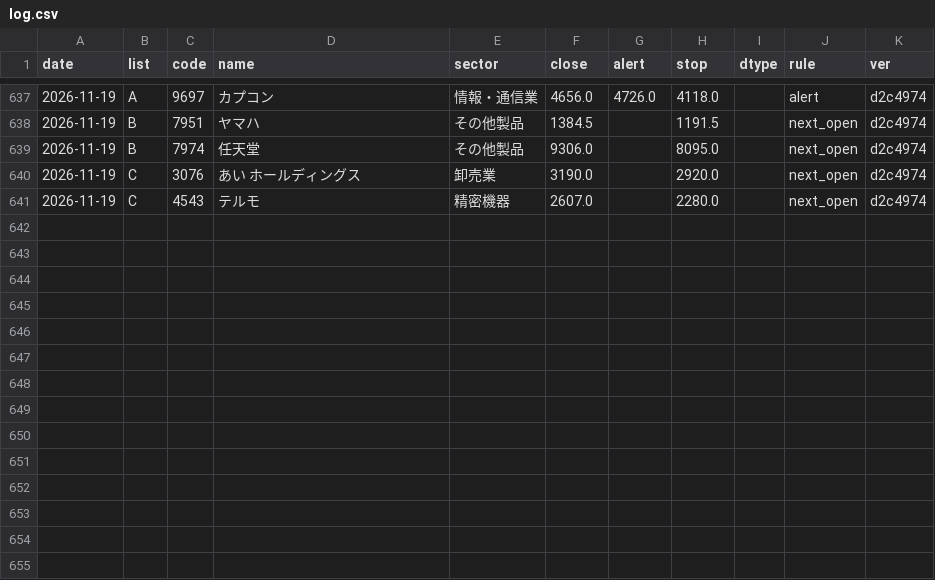
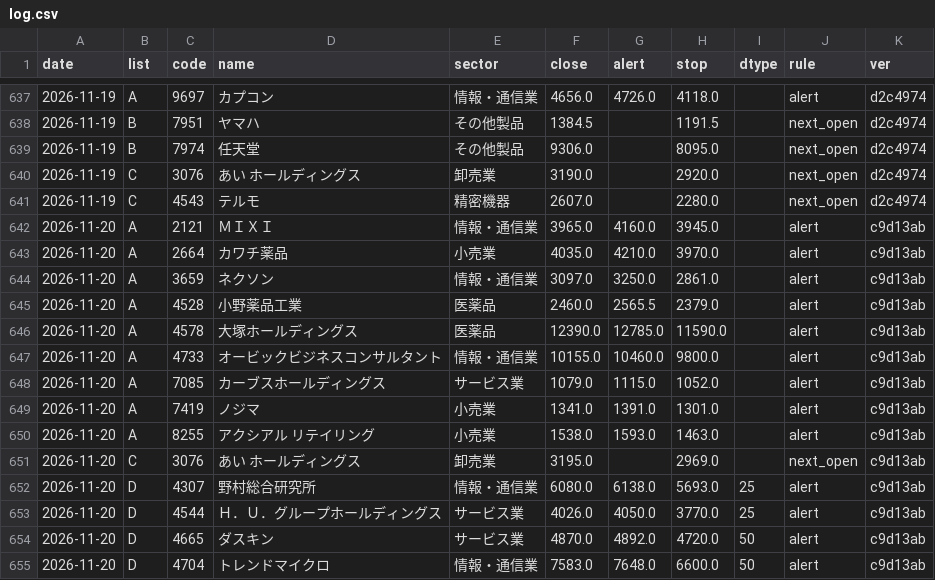
Before and after one commit to eplan4u-dotcom/kabu-screener, a CSV file: data/signals/log.csv, drawn as a sheet; only a part is shown, gaps mark what is left out; the diff names each change by its address in the sheet, - before the commit and + after, or states it on an @@ line.

```diff
--- a/data/signals/log.csv
+++ b/data/signals/log.csv
+row 642: 2026-11-20 | A | 2121 | ＭＩＸＩ | 情報・通信業 | 3965.0 | 4160.0 | 3945.0 |  | alert | c9d13ab
+row 643: 2026-11-20 | A | 2664 | カワチ薬品 | 小売業 | 4035.0 | 4210.0 | 3970.0 |  | alert | c9d13ab
+row 644: 2026-11-20 | A | 3659 | ネクソン | 情報・通信業 | 3097.0 | 3250.0 | 2861.0 |  | alert | c9d13ab
+row 645: 2026-11-20 | A | 4528 | 小野薬品工業 | 医薬品 | 2460.0 | 2565.5 | 2379.0 |  | alert | c9d13ab
+row 646: 2026-11-20 | A | 4578 | 大塚ホールディングス | 医薬品 | 12390.0 | 12785.0 | 11590.0 |  | alert | c9d13ab
+row 647: 2026-11-20 | A | 4733 | オービックビジネスコンサルタント | 情報・通信業 | 10155.0 | 10460.0 | 9800.0 |  | alert | c9d13ab
+row 648: 2026-11-20 | A | 7085 | カーブスホールディングス | サービス業 | 1079.0 | 1115.0 | 1052.0 |  | alert | c9d13ab
+row 649: 2026-11-20 | A | 7419 | ノジマ | 小売業 | 1341.0 | 1391.0 | 1301.0 |  | alert | c9d13ab
+row 650: 2026-11-20 | A | 8255 | アクシアル リテイリング | 小売業 | 1538.0 | 1593.0 | 1463.0 |  | alert | c9d13ab
+row 651: 2026-11-20 | C | 3076 | あい ホールディングス | 卸売業 | 3195.0 |  | 2969.0 |  | next_open | c9d13ab
+row 652: 2026-11-20 | D | 4307 | 野村総合研究所 | 情報・通信業 | 6080.0 | 6138.0 | 5693.0 | 25 | alert | c9d13ab
+row 653: 2026-11-20 | D | 4544 | Ｈ．Ｕ．グループホールディングス | サービス業 | 4026.0 | 4050.0 | 3770.0 | 25 | alert | c9d13ab
+row 654: 2026-11-20 | D | 4665 | ダスキン | サービス業 | 4870.0 | 4892.0 | 4720.0 | 50 | alert | c9d13ab
+row 655: 2026-11-20 | D | 4704 | トレンドマイクロ | 情報・通信業 | 7583.0 | 7648.0 | 6600.0 | 50 | alert | c9d13ab
```
Also changed, not shown: docs/track/track.csv, 18 other files.
